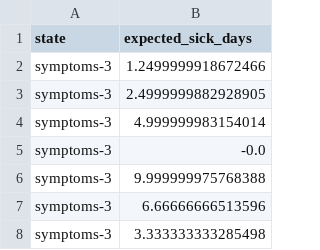
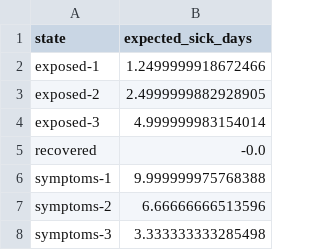
Before and after one commit to jtvon/dx704-project-06, a TSV file: submission/minimum-duration-days.tsv, drawn as a sheet.

```diff
--- a/submission/minimum-duration-days.tsv
+++ b/submission/minimum-duration-days.tsv
@@ -1,8 +1,8 @@
 state	expected_sick_days
-symptoms-3	1.2499999918672466
-symptoms-3	2.4999999882928905
-symptoms-3	4.999999983154014
-symptoms-3	-0.0
-symptoms-3	9.999999975768388
-symptoms-3	6.66666666513596
+exposed-1	1.2499999918672466
+exposed-2	2.4999999882928905
+exposed-3	4.999999983154014
+recovered	-0.0
+symptoms-1	9.999999975768388
+symptoms-2	6.66666666513596
 symptoms-3	3.333333333285498
```
Also changed, not shown: 2 other files.
